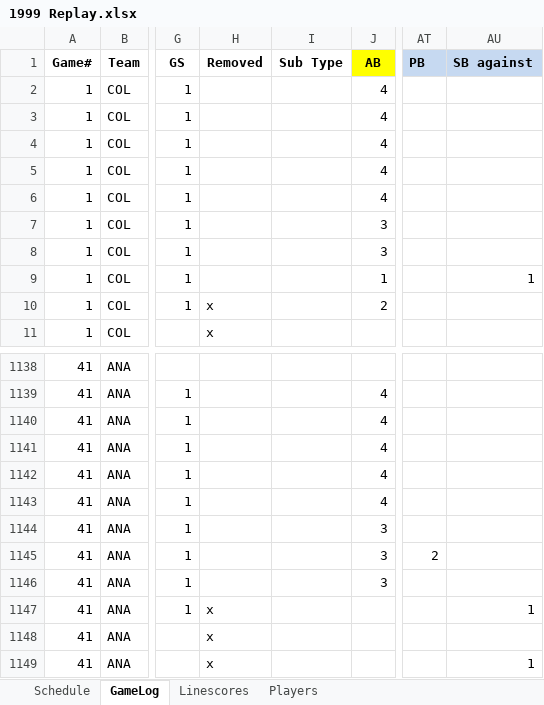
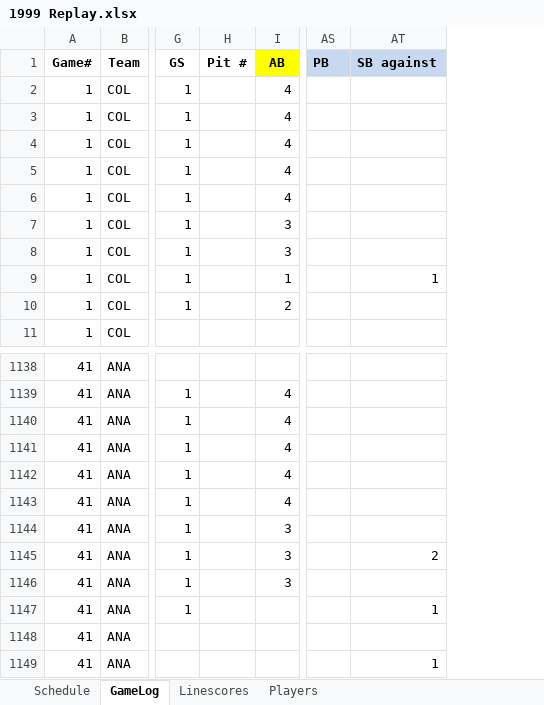
Before and after one commit to jrg06009/JGSOM, an Excel workbook: data/1999 Replay.xlsx, sheet GameLog, drawn as a sheet; only a part is shown, gaps mark what is left out; values as stored, in another font and other column widths than the file's, no borders; removed rows and columns are numbered as before the commit, all else as after; the diff covers the shown part only; the diff names each change by its address in the sheet, - before the commit and + after, or states it on an @@ line.

```diff
--- a/data/1999 Replay.xlsx (sheet GameLog)
+++ b/data/1999 Replay.xlsx (sheet GameLog)
-column H (Removed), rows 10-11: x | x; rows 1147-1149: all x
-column I (Sub Type), empty
+column H (Pit #), empty
-AS1145 (PB): 2
+AS1145 (PB): (empty)
-AT1145 (SB against): (empty)
+AT1145 (SB against): 2
```
Also changed, not shown: 30 added rows and 30 removed rows elsewhere in this sheet, sheet Schedule, formulas that keep their value.
